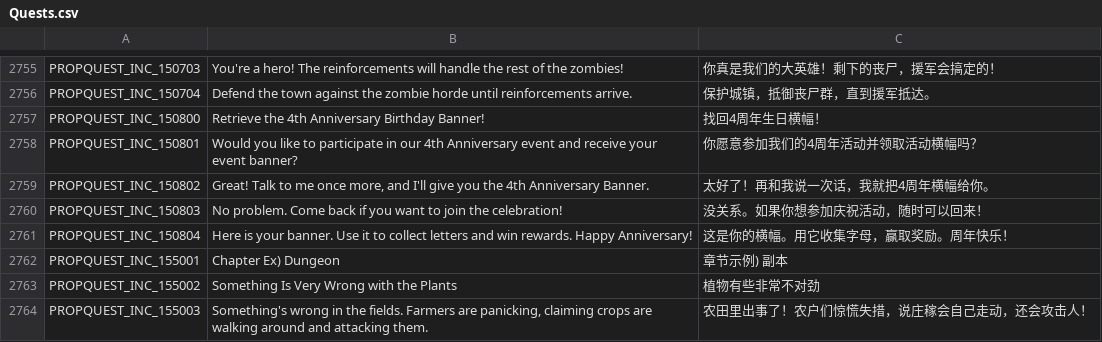
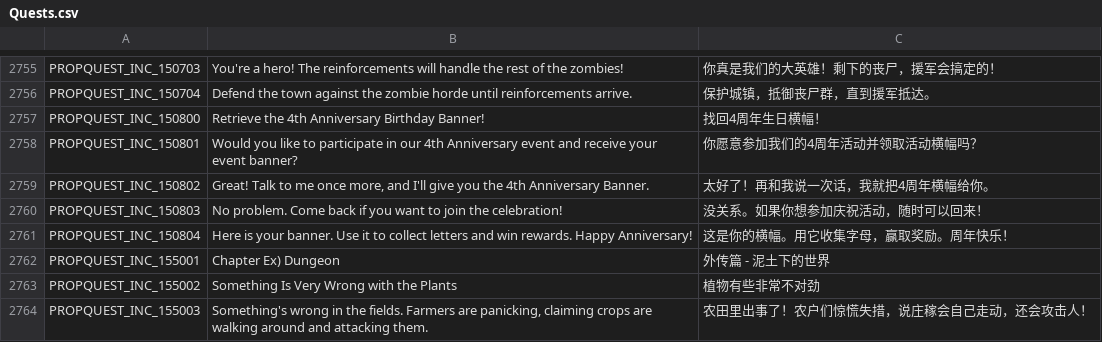
Before and after one commit to Farlighte/Flyff-Universe-Translations, a CSV file: Simplified_Chinese/Quests.csv, drawn as a sheet; only a part is shown, gaps mark what is left out.

```diff
--- a/Simplified_Chinese/Quests.csv
+++ b/Simplified_Chinese/Quests.csv
@@ -2761,3 +2761,3 @@ PROPQUEST_INC_150803,No problem. Come back if you want to join the celebration!,
 PROPQUEST_INC_150804,Here is your banner. Use it to collect letters and win rewards. Happy Anniversary!,这是你的横幅。用它收集字母，赢取奖励。周年快乐！
-PROPQUEST_INC_155001,Chapter Ex) Dungeon,章节示例) 副本
+PROPQUEST_INC_155001,Chapter Ex) Dungeon,外传篇 - 泥土下的世界
 PROPQUEST_INC_155002,Something Is Very Wrong with the Plants,植物有些非常不对劲
```
Also changed, not shown: Simplified_Chinese/Dialogs.csv, Simplified_Chinese/Movers.csv, 2 other files.
